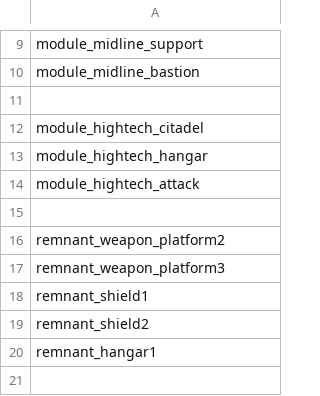
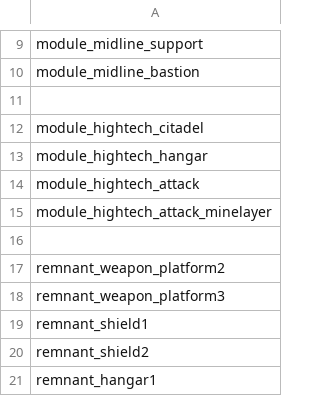
Before and after one commit to nikothedude/Station-Refitting, a CSV file: data/hulls/SR_stationModules.csv, drawn as a sheet; only a part is shown, gaps mark what is left out; the shorter side is filled out with more unchanged rows.

```diff
--- a/data/hulls/SR_stationModules.csv
+++ b/data/hulls/SR_stationModules.csv
@@ -14,2 +14,3 @@ module_hightech_hangar
 module_hightech_attack
+module_hightech_attack_minelayer
 
```
Also changed, not shown: 6 other files.
